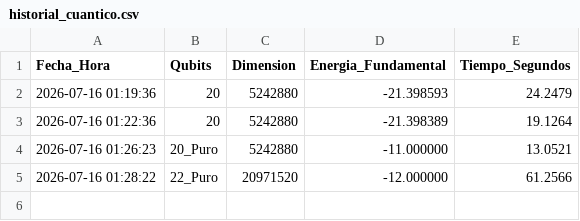
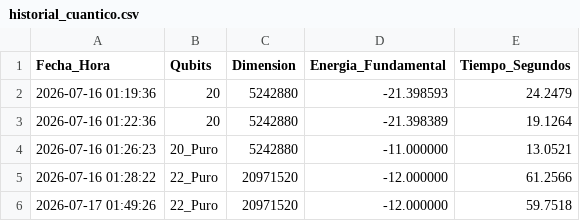
Before and after one commit to sjhallo07/quantum_api_mermin_perez, a CSV file: historial_cuantico.csv, drawn as a sheet; the diff names each change by its address in the sheet, - before the commit and + after, or states it on an @@ line.

```diff
--- a/historial_cuantico.csv
+++ b/historial_cuantico.csv
+row 6: 2026-07-17 01:49:26 | 22_Puro | 20971520 | -12.000000 | 59.7518
```
Also changed, not shown: 4 other files.
